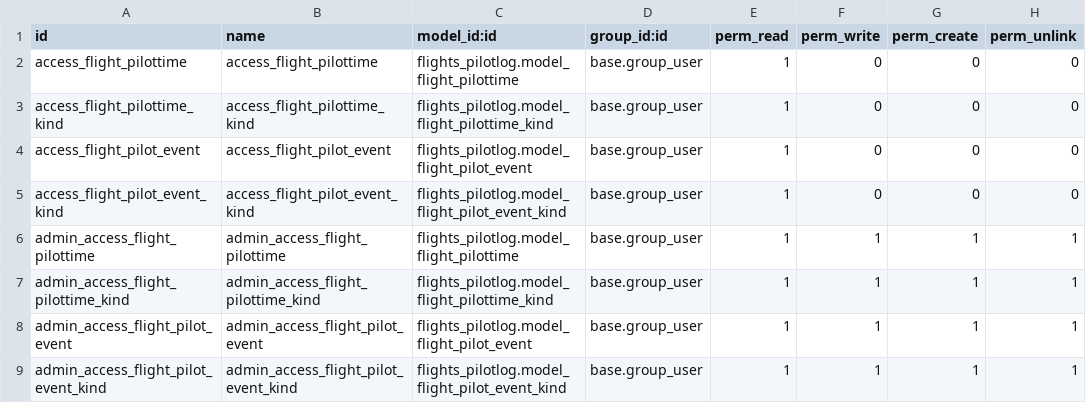
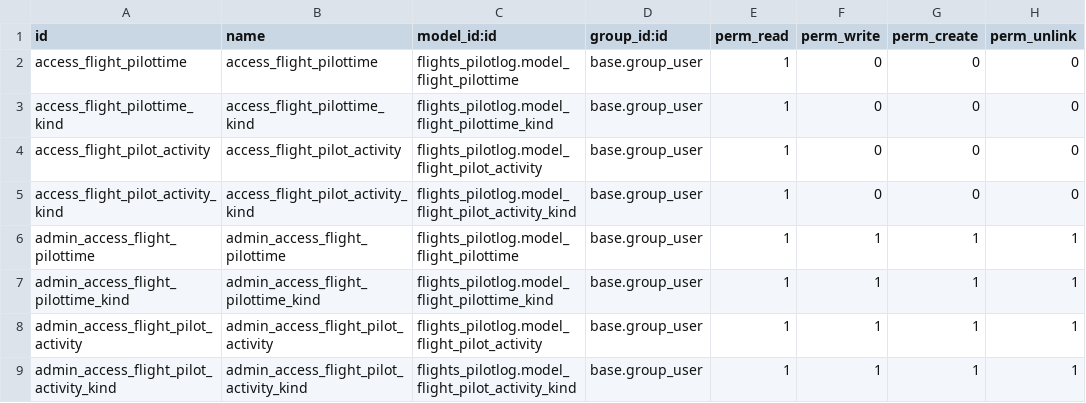
Before and after one commit to smartops-aero/smartops-odoo-flights, a CSV file: flights_pilotlog/security/ir.model.access.csv, drawn as a sheet.

Commit message:
[REF] flights_pilotlog: rename Pilot Event to Pilot Activity
This should avoid confusion between models.

* "flight.pilottime" — pilot statistics for a flight (duration in minutes)
* "flight.pilot.activity" — pilot statistics for a flight (number of events
such as take off, landing, approaching, etc.)
* "flight.event.time" — flight time logs (scheduled, actual, requested, etc.)

This seems to be generaly accepted name in the industry (according to ChatGPT —
check information below).

ChatGPT
=======

User

Aviation pilot logs.

I need to record pilots stats for a flight in Odoo: take off count, holding
count, etc. What is typical name in pilot logs software for such group of stats?

ChatGPT

In pilot logs software, a typical name for the group of statistics related to
specific flight activities and maneuvers is often referred to as "Flight
Activity Records" or simply "Flight Activities." This grouping encompasses
various metrics such as takeoff count, holding count, approach count, landing
count, etc., providing a comprehensive overview of the pilot's activities and
experiences during each flight.

User

What about statistics that pilot records in minutes? PIC, SIC, etc

ChatGPT

For statistics recorded in minutes, such as Pilot in Command (PIC), Second in
Command (SIC), etc., a typical name for this group of stats in pilot logs
software could be "Flight Time Records" or "Flight Time Statistics." These
records capture the duration of specific roles or conditions during flight,
providing insights into the pilot's experience and qualifications in various
flight operations.

```diff
--- a/flights_pilotlog/security/ir.model.access.csv
+++ b/flights_pilotlog/security/ir.model.access.csv
@@ -3,7 +3,7 @@ access_flight_pilottime,access_flight_pilottime,flights_pilotlog.model_flight_pi
 access_flight_pilottime_kind,access_flight_pilottime_kind,flights_pilotlog.model_flight_pilottime_kind,base.group_user,1,0,0,0
-access_flight_pilot_event,access_flight_pilot_event,flights_pilotlog.model_flight_pilot_event,base.group_user,1,0,0,0
-access_flight_pilot_event_kind,access_flight_pilot_event_kind,flights_pilotlog.model_flight_pilot_event_kind,base.group_user,1,0,0,0
+access_flight_pilot_activity,access_flight_pilot_activity,flights_pilotlog.model_flight_pilot_activity,base.group_user,1,0,0,0
+access_flight_pilot_activity_kind,access_flight_pilot_activity_kind,flights_pilotlog.model_flight_pilot_activity_kind,base.group_user,1,0,0,0
 admin_access_flight_pilottime,admin_access_flight_pilottime,flights_pilotlog.model_flight_pilottime,base.group_user,1,1,1,1
 admin_access_flight_pilottime_kind,admin_access_flight_pilottime_kind,flights_pilotlog.model_flight_pilottime_kind,base.group_user,1,1,1,1
-admin_access_flight_pilot_event,admin_access_flight_pilot_event,flights_pilotlog.model_flight_pilot_event,base.group_user,1,1,1,1
-admin_access_flight_pilot_event_kind,admin_access_flight_pilot_event_kind,flights_pilotlog.model_flight_pilot_event_kind,base.group_user,1,1,1,1
+admin_access_flight_pilot_activity,admin_access_flight_pilot_activity,flights_pilotlog.model_flight_pilot_activity,base.group_user,1,1,1,1
+admin_access_flight_pilot_activity_kind,admin_access_flight_pilot_activity_kind,flights_pilotlog.model_flight_pilot_activity_kind,base.group_user,1,1,1,1
```
Also changed, not shown: 5 other files.
